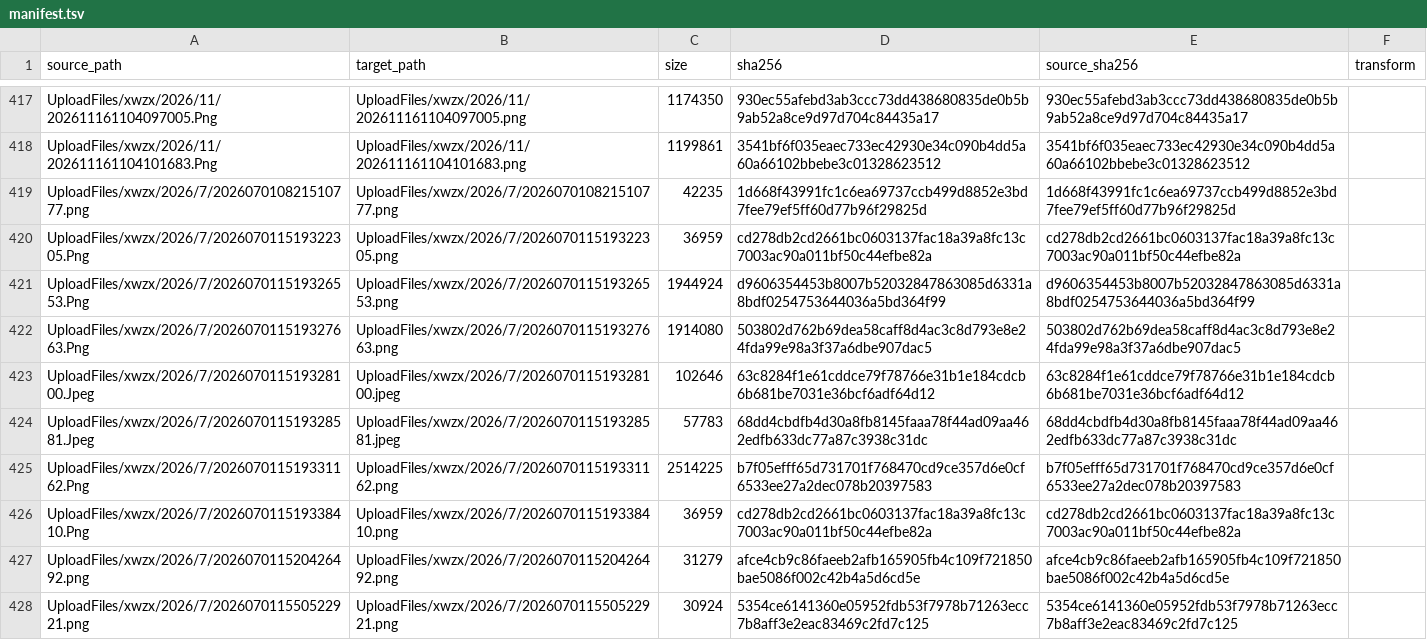
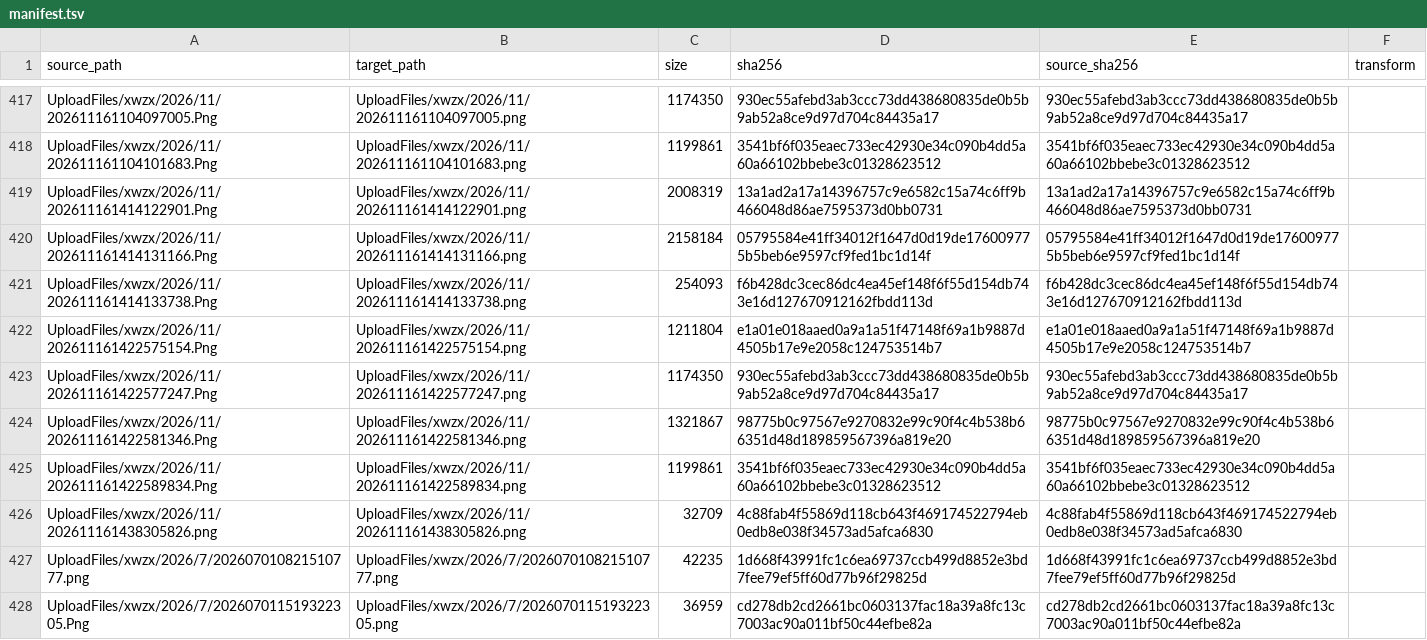
Before and after one commit to Shaoxing-No-1-High-School/Shaoxingyizhong-img-xwzx-2026-h2, a TSV file: manifest.tsv, drawn as a sheet; only a part is shown, gaps mark what is left out; the shorter side is filled out with more unchanged rows.

```diff
--- a/manifest.tsv
+++ b/manifest.tsv
@@ -418,2 +418,10 @@ UploadFiles/xwzx/2026/11/202611161104097005.Png	UploadFiles/xwzx/2026/11/2026111
 UploadFiles/xwzx/2026/11/202611161104101683.Png	UploadFiles/xwzx/2026/11/202611161104101683.png	1199861	3541bf6f035eaec733ec42930e34c090b4dd5a60a66102bbebe3c01328623512	3541bf6f035eaec733ec42930e34c090b4dd5a60a66102bbebe3c01328623512	
+UploadFiles/xwzx/2026/11/202611161414122901.Png	UploadFiles/xwzx/2026/11/202611161414122901.png	2008319	13a1ad2a17a14396757c9e6582c15a74c6ff9b466048d86ae7595373d0bb0731	13a1ad2a17a14396757c9e6582c15a74c6ff9b466048d86ae7595373d0bb0731	
+UploadFiles/xwzx/2026/11/202611161414131166.Png	UploadFiles/xwzx/2026/11/202611161414131166.png	2158184	05795584e41ff34012f1647d0d19de176009775b5beb6e9597cf9fed1bc1d14f	05795584e41ff34012f1647d0d19de176009775b5beb6e9597cf9fed1bc1d14f	
+UploadFiles/xwzx/2026/11/202611161414133738.Png	UploadFiles/xwzx/2026/11/202611161414133738.png	254093	f6b428dc3cec86dc4ea45ef148f6f55d154db743e16d127670912162fbdd113d	f6b428dc3cec86dc4ea45ef148f6f55d154db743e16d127670912162fbdd113d	
+UploadFiles/xwzx/2026/11/202611161422575154.Png	UploadFiles/xwzx/2026/11/202611161422575154.png	1211804	e1a01e018aaed0a9a1a51f47148f69a1b9887d4505b17e9e2058c124753514b7	e1a01e018aaed0a9a1a51f47148f69a1b9887d4505b17e9e2058c124753514b7	
+UploadFiles/xwzx/2026/11/202611161422577247.Png	UploadFiles/xwzx/2026/11/202611161422577247.png	1174350	930ec55afebd3ab3ccc73dd438680835de0b5b9ab52a8ce9d97d704c84435a17	930ec55afebd3ab3ccc73dd438680835de0b5b9ab52a8ce9d97d704c84435a17	
+UploadFiles/xwzx/2026/11/202611161422581346.Png	UploadFiles/xwzx/2026/11/202611161422581346.png	1321867	98775b0c97567e9270832e99c90f4c4b538b66351d48d189859567396a819e20	98775b0c97567e9270832e99c90f4c4b538b66351d48d189859567396a819e20	
+UploadFiles/xwzx/2026/11/202611161422589834.Png	UploadFiles/xwzx/2026/11/202611161422589834.png	1199861	3541bf6f035eaec733ec42930e34c090b4dd5a60a66102bbebe3c01328623512	3541bf6f035eaec733ec42930e34c090b4dd5a60a66102bbebe3c01328623512	
+UploadFiles/xwzx/2026/11/202611161438305826.png	UploadFiles/xwzx/2026/11/202611161438305826.png	32709	4c88fab4f55869d118cb643f469174522794eb0edb8e038f34573ad5afca6830	4c88fab4f55869d118cb643f469174522794eb0edb8e038f34573ad5afca6830	
 UploadFiles/xwzx/2026/7/202607010821510777.png	UploadFiles/xwzx/2026/7/202607010821510777.png	42235	1d668f43991fc1c6ea69737ccb499d8852e3bd7fee79ef5ff60d77b96f29825d	1d668f43991fc1c6ea69737ccb499d8852e3bd7fee79ef5ff60d77b96f29825d	
```
Also changed, not shown: 8 other files.
